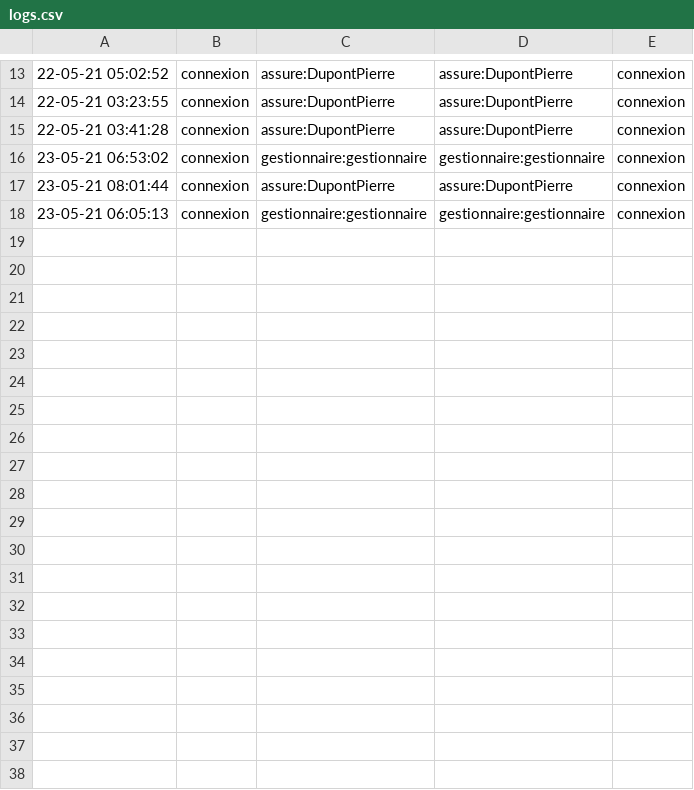
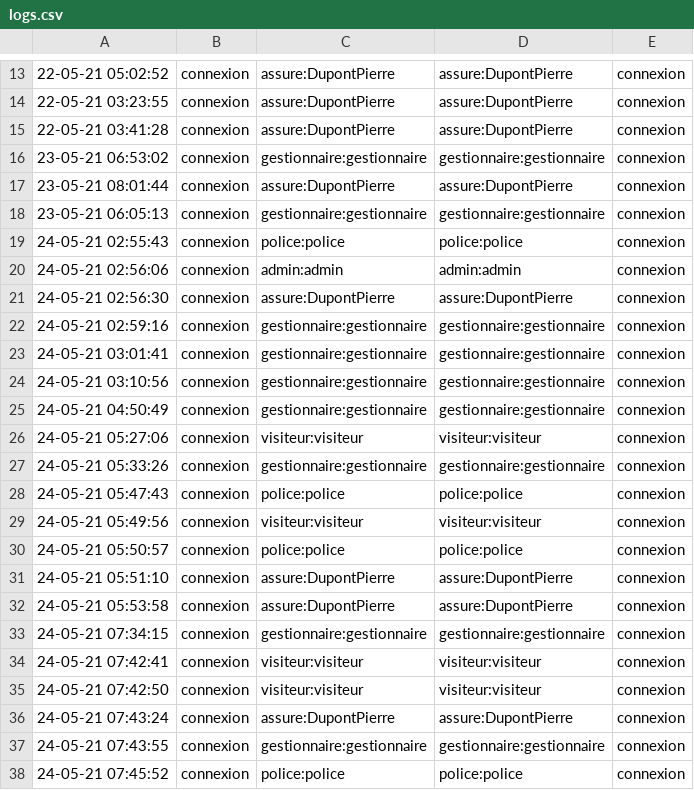
Before and after one commit to VikLeCorbeau/icar, a CSV file: db/logs.csv, drawn as a sheet; only a part is shown, gaps mark what is left out; the diff covers the shown part only.

```diff
--- a/db/logs.csv
+++ b/db/logs.csv
@@ -18 +18,21 @@
 "23-05-21 06:05:13";connexion;gestionnaire:gestionnaire;gestionnaire:gestionnaire;connexion
+"24-05-21 02:55:43";connexion;police:police;police:police;connexion
+"24-05-21 02:56:06";connexion;admin:admin;admin:admin;connexion
+"24-05-21 02:56:30";connexion;assure:DupontPierre;assure:DupontPierre;connexion
+"24-05-21 02:59:16";connexion;gestionnaire:gestionnaire;gestionnaire:gestionnaire;connexion
+"24-05-21 03:01:41";connexion;gestionnaire:gestionnaire;gestionnaire:gestionnaire;connexion
+"24-05-21 03:10:56";connexion;gestionnaire:gestionnaire;gestionnaire:gestionnaire;connexion
+"24-05-21 04:50:49";connexion;gestionnaire:gestionnaire;gestionnaire:gestionnaire;connexion
+"24-05-21 05:27:06";connexion;visiteur:visiteur;visiteur:visiteur;connexion
+"24-05-21 05:33:26";connexion;gestionnaire:gestionnaire;gestionnaire:gestionnaire;connexion
+"24-05-21 05:47:43";connexion;police:police;police:police;connexion
+"24-05-21 05:49:56";connexion;visiteur:visiteur;visiteur:visiteur;connexion
+"24-05-21 05:50:57";connexion;police:police;police:police;connexion
+"24-05-21 05:51:10";connexion;assure:DupontPierre;assure:DupontPierre;connexion
+"24-05-21 05:53:58";connexion;assure:DupontPierre;assure:DupontPierre;connexion
+"24-05-21 07:34:15";connexion;gestionnaire:gestionnaire;gestionnaire:gestionnaire;connexion
+"24-05-21 07:42:41";connexion;visiteur:visiteur;visiteur:visiteur;connexion
+"24-05-21 07:42:50";connexion;visiteur:visiteur;visiteur:visiteur;connexion
+"24-05-21 07:43:24";connexion;assure:DupontPierre;assure:DupontPierre;connexion
+"24-05-21 07:43:55";connexion;gestionnaire:gestionnaire;gestionnaire:gestionnaire;connexion
+"24-05-21 07:45:52";connexion;police:police;police:police;connexion
```
Also changed, not shown: 17 added rows elsewhere in this file, 56 other files.
